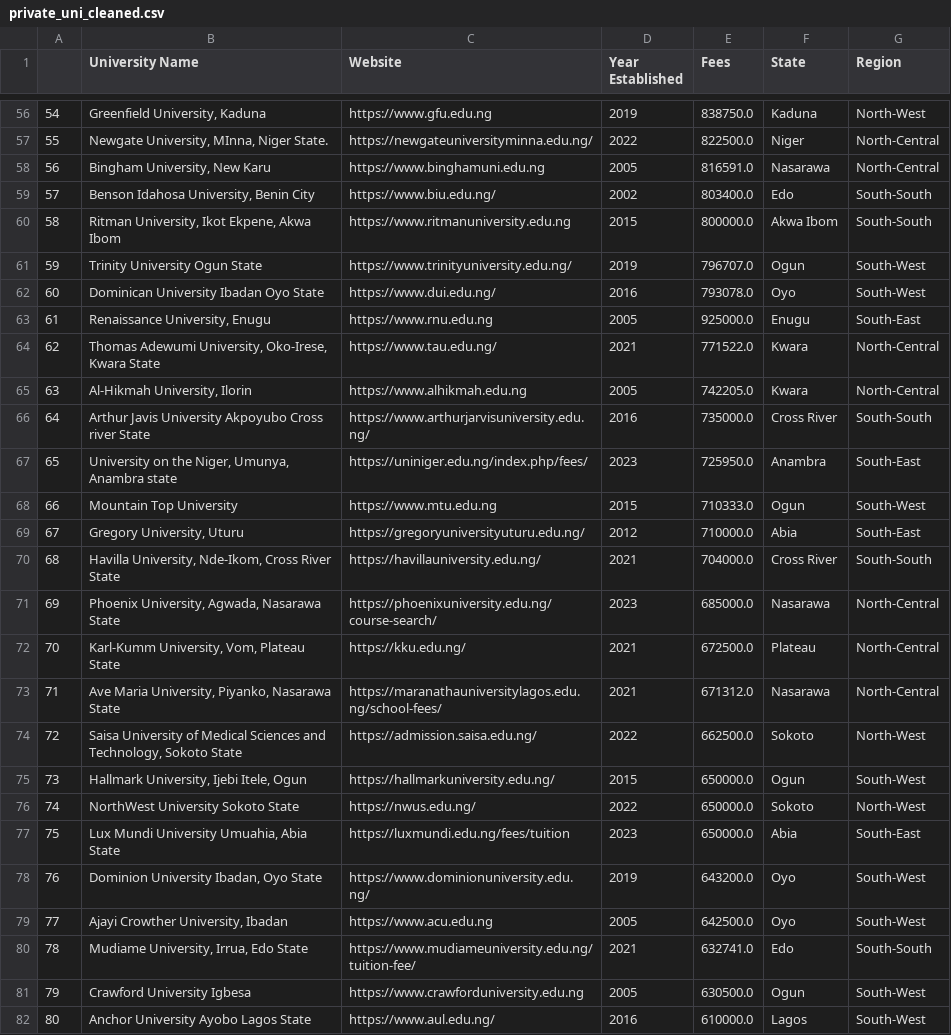
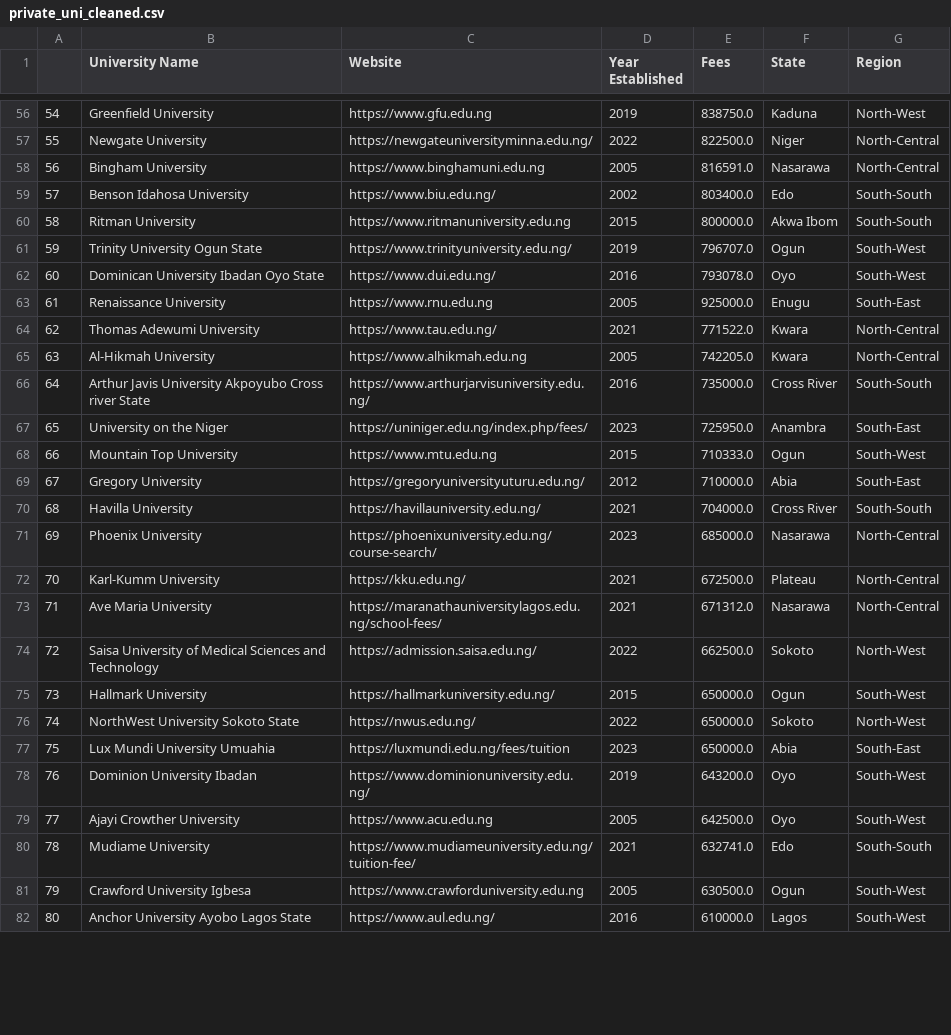
Before and after one commit to poshlovesdata/PrivateUniversitiesAnalysis, a CSV file: private_uni_cleaned.csv, drawn as a sheet; only a part is shown, gaps mark what is left out; the diff covers the shown part only.

```diff
--- a/private_uni_cleaned.csv
+++ b/private_uni_cleaned.csv
@@ -56,26 +56,26 @@
-54,"Greenfield University, Kaduna",https://www.gfu.edu.ng,2019,838750.0,Kaduna,North-West
-55,"Newgate University, MInna, Niger State.",https://newgateuniversityminna.edu.ng/,2022,822500.0,Niger,North-Central
-56,"Bingham University, New Karu",https://www.binghamuni.edu.ng,2005,816591.0,Nasarawa,North-Central
-57,"Benson Idahosa University, Benin City",https://www.biu.edu.ng/,2002,803400.0,Edo,South-South
-58,"Ritman University, Ikot Ekpene, Akwa Ibom",https://www.ritmanuniversity.edu.ng,2015,800000.0,Akwa Ibom,South-South
+54,Greenfield University,https://www.gfu.edu.ng,2019,838750.0,Kaduna,North-West
+55,Newgate University,https://newgateuniversityminna.edu.ng/,2022,822500.0,Niger,North-Central
+56,Bingham University,https://www.binghamuni.edu.ng,2005,816591.0,Nasarawa,North-Central
+57,Benson Idahosa University,https://www.biu.edu.ng/,2002,803400.0,Edo,South-South
+58,Ritman University,https://www.ritmanuniversity.edu.ng,2015,800000.0,Akwa Ibom,South-South
 59,Trinity University Ogun State,https://www.trinityuniversity.edu.ng/,2019,796707.0,Ogun,South-West
 60,Dominican University Ibadan Oyo State,https://www.dui.edu.ng/,2016,793078.0,Oyo,South-West
-61,"Renaissance University, Enugu",https://www.rnu.edu.ng,2005,925000.0,Enugu,South-East
-62,"Thomas Adewumi University, Oko-Irese, Kwara State",https://www.tau.edu.ng/,2021,771522.0,Kwara,North-Central
-63,"Al-Hikmah University, Ilorin",https://www.alhikmah.edu.ng,2005,742205.0,Kwara,North-Central
+61,Renaissance University,https://www.rnu.edu.ng,2005,925000.0,Enugu,South-East
+62,Thomas Adewumi University,https://www.tau.edu.ng/,2021,771522.0,Kwara,North-Central
+63,Al-Hikmah University,https://www.alhikmah.edu.ng,2005,742205.0,Kwara,North-Central
 64,Arthur Javis University Akpoyubo Cross river State,https://www.arthurjarvisuniversity.edu.ng/,2016,735000.0,Cross River,South-South
-65,"University on the Niger, Umunya, Anambra state",https://uniniger.edu.ng/index.php/fees/,2023,725950.0,Anambra,South-East
+65,University on the Niger,https://uniniger.edu.ng/index.php/fees/,2023,725950.0,Anambra,South-East
 66,Mountain Top University,https://www.mtu.edu.ng,2015,710333.0,Ogun,South-West
-67,"Gregory University, Uturu",https://gregoryuniversityuturu.edu.ng/,2012,710000.0,Abia,South-East
-68,"Havilla University, Nde-Ikom, Cross River State",https://havillauniversity.edu.ng/,2021,704000.0,Cross River,South-South
-69,"Phoenix University, Agwada, Nasarawa State",https://phoenixuniversity.edu.ng/course-search/,2023,685000.0,Nasarawa,North-Central
-70,"Karl-Kumm University, Vom, Plateau State",https://kku.edu.ng/,2021,672500.0,Plateau,North-Central
-71,"Ave Maria University, Piyanko, Nasarawa State",https://maranathauniversitylagos.edu.ng/school-fees/,2021,671312.0,Nasarawa,North-Central
-72,"Saisa University of Medical Sciences and Technology, Sokoto State",https://admission.saisa.edu.ng/,2022,662500.0,Sokoto,North-West
-73,"Hallmark University, Ijebi Itele, Ogun",https://hallmarkuniversity.edu.ng/,2015,650000.0,Ogun,South-West
+67,Gregory University,https://gregoryuniversityuturu.edu.ng/,2012,710000.0,Abia,South-East
+68,Havilla University,https://havillauniversity.edu.ng/,2021,704000.0,Cross River,South-South
+69,Phoenix University,https://phoenixuniversity.edu.ng/course-search/,2023,685000.0,Nasarawa,North-Central
+70,Karl-Kumm University,https://kku.edu.ng/,2021,672500.0,Plateau,North-Central
+71,Ave Maria University,https://maranathauniversitylagos.edu.ng/school-fees/,2021,671312.0,Nasarawa,North-Central
+72,Saisa University of Medical Sciences and Technology,https://admission.saisa.edu.ng/,2022,662500.0,Sokoto,North-West
+73,Hallmark University,https://hallmarkuniversity.edu.ng/,2015,650000.0,Ogun,South-West
 74,NorthWest University Sokoto State,https://nwus.edu.ng/,2022,650000.0,Sokoto,North-West
-75,"Lux Mundi University Umuahia, Abia State",https://luxmundi.edu.ng/fees/tuition,2023,650000.0,Abia,South-East
-76,"Dominion University Ibadan, Oyo State",https://www.dominionuniversity.edu.ng/,2019,643200.0,Oyo,South-West
-77,"Ajayi Crowther University, Ibadan",https://www.acu.edu.ng,2005,642500.0,Oyo,South-West
-78,"Mudiame University, Irrua, Edo State",https://www.mudiameuniversity.edu.ng/tuition-fee/,2021,632741.0,Edo,South-South
+75,Lux Mundi University Umuahia,https://luxmundi.edu.ng/fees/tuition,2023,650000.0,Abia,South-East
+76,Dominion University Ibadan,https://www.dominionuniversity.edu.ng/,2019,643200.0,Oyo,South-West
+77,Ajayi Crowther University,https://www.acu.edu.ng,2005,642500.0,Oyo,South-West
+78,Mudiame University,https://www.mudiameuniversity.edu.ng/tuition-fee/,2021,632741.0,Edo,South-South
 79,Crawford University Igbesa,https://www.crawforduniversity.edu.ng,2005,630500.0,Ogun,South-West
```
Also changed, not shown: 90 edited cells elsewhere in this file, 5 other files.
